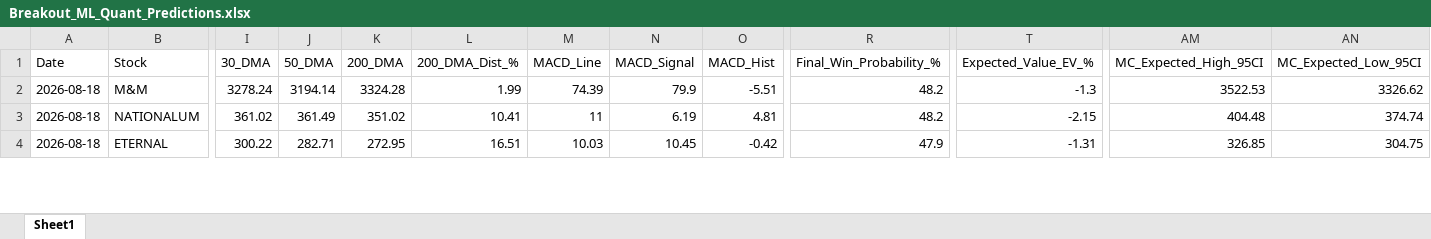
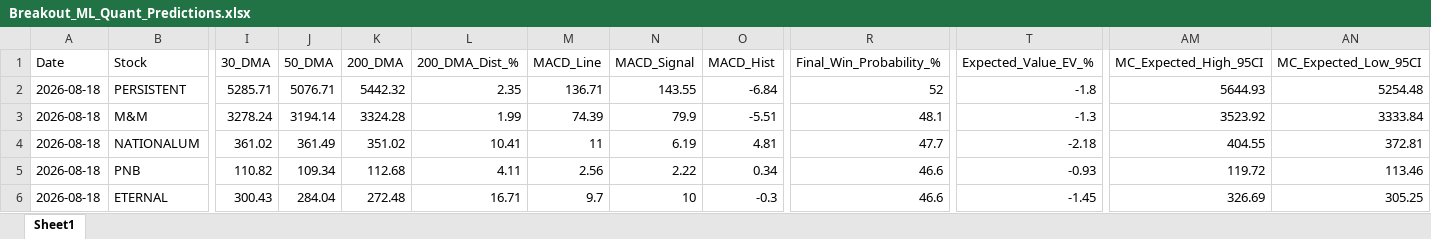
Before and after one commit to chiragkuk24/Final-Stocks, an Excel workbook: Breakout_ML_Quant_Predictions.xlsx, sheet Sheet1, drawn as a sheet; only a part is shown, gaps mark what is left out; values as stored, in another font and other column widths than the file's, no borders; addresses are those after the commit; rows hold the shown columns only; the diff covers the shown part only; the diff names each change by its address in the sheet, - before the commit and + after, or states it on an @@ line.

```diff
--- a/Breakout_ML_Quant_Predictions.xlsx (sheet Sheet1)
+++ b/Breakout_ML_Quant_Predictions.xlsx (sheet Sheet1)
+row 2: 2026-08-18 | PERSISTENT | 5285.71 | 5076.71 | 5442.32 | 2.35 | 136.71 | 143.55 | -6.84 | 52 | -1.8 | 5644.93 | 5254.48
-R3 (Final_Win_Probability_%): 48.2
+R3 (Final_Win_Probability_%): 48.1
-AM3 (MC_Expected_High_95CI): 3522.53
+AM3 (MC_Expected_High_95CI): 3523.92
-AN3 (MC_Expected_Low_95CI): 3326.62
+AN3 (MC_Expected_Low_95CI): 3333.84
-R4 (Final_Win_Probability_%): 48.2
+R4 (Final_Win_Probability_%): 47.7
-T4 (Expected_Value_EV_%): -2.15
+T4 (Expected_Value_EV_%): -2.18
-AM4 (MC_Expected_High_95CI): 404.48
+AM4 (MC_Expected_High_95CI): 404.55
-AN4 (MC_Expected_Low_95CI): 374.74
+AN4 (MC_Expected_Low_95CI): 372.81
+row 5: 2026-08-18 | PNB | 110.82 | 109.34 | 112.68 | 4.11 | 2.56 | 2.22 | 0.34 | 46.6 | -0.93 | 119.72 | 113.46
-I6 (30_DMA): 300.22
+I6 (30_DMA): 300.43
-J6 (50_DMA): 282.71
+J6 (50_DMA): 284.04
-K6 (200_DMA): 272.95
+K6 (200_DMA): 272.48
-L6 (200_DMA_Dist_%): 16.51
+L6 (200_DMA_Dist_%): 16.71
-M6 (MACD_Line): 10.03
+M6 (MACD_Line): 9.7
-N6 (MACD_Signal): 10.45
+N6 (MACD_Signal): 10
-O6 (MACD_Hist): -0.42
+O6 (MACD_Hist): -0.3
-R6 (Final_Win_Probability_%): 47.9
+R6 (Final_Win_Probability_%): 46.6
-T6 (Expected_Value_EV_%): -1.31
+T6 (Expected_Value_EV_%): -1.45
-AM6 (MC_Expected_High_95CI): 326.85
+AM6 (MC_Expected_High_95CI): 326.69
-AN6 (MC_Expected_Low_95CI): 304.75
+AN6 (MC_Expected_Low_95CI): 305.25
```
Also changed, not shown: 5 added rows, 5 removed rows and 92 edited cells elsewhere in this sheet, Final_Breakout_List.xlsx, 2 other files.
